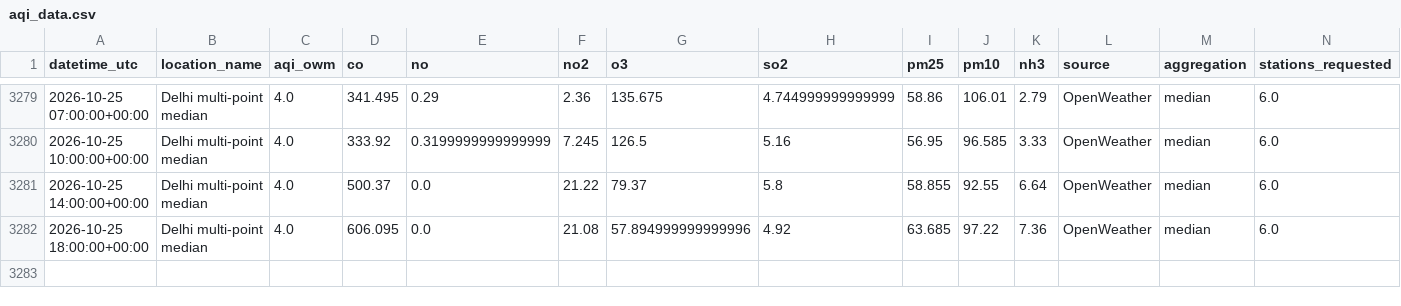
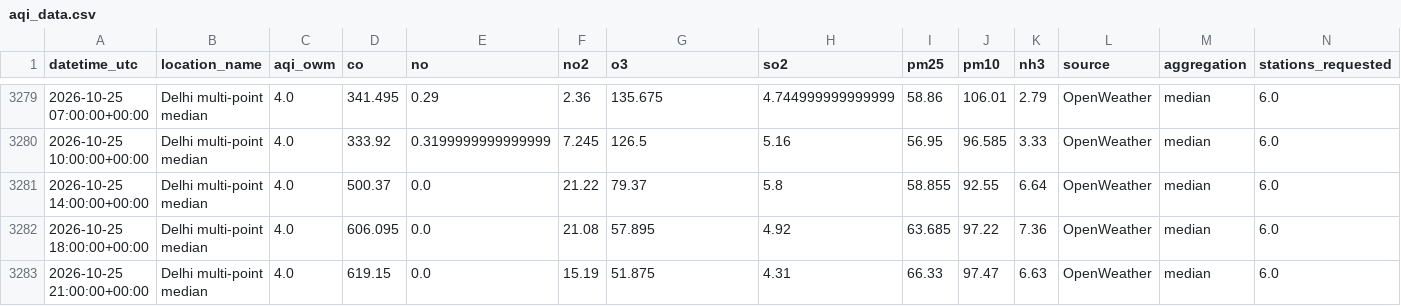
Before and after one commit to harshsharma5468/Delhi_AQI_prediction, a CSV file: aqi_data.csv, drawn as a sheet; only a part is shown, gaps mark what is left out; rows hold the shown columns only; the diff names each change by its address in the sheet, - before the commit and + after, or states it on an @@ line.

```diff
--- a/aqi_data.csv
+++ b/aqi_data.csv
-G3282 (o3): 57.894999999999996
+G3282 (o3): 57.895
+row 3283: 2026-10-25 21:00:00+00:00 | Delhi multi-point median | 4.0 | 619.15 | 0.0 | 15.19 | 51.875 | 4.31 | 66.33 | 97.47 | 6.63 | OpenWeather | median | 6.0
```
Also changed, not shown: 2 other files.
